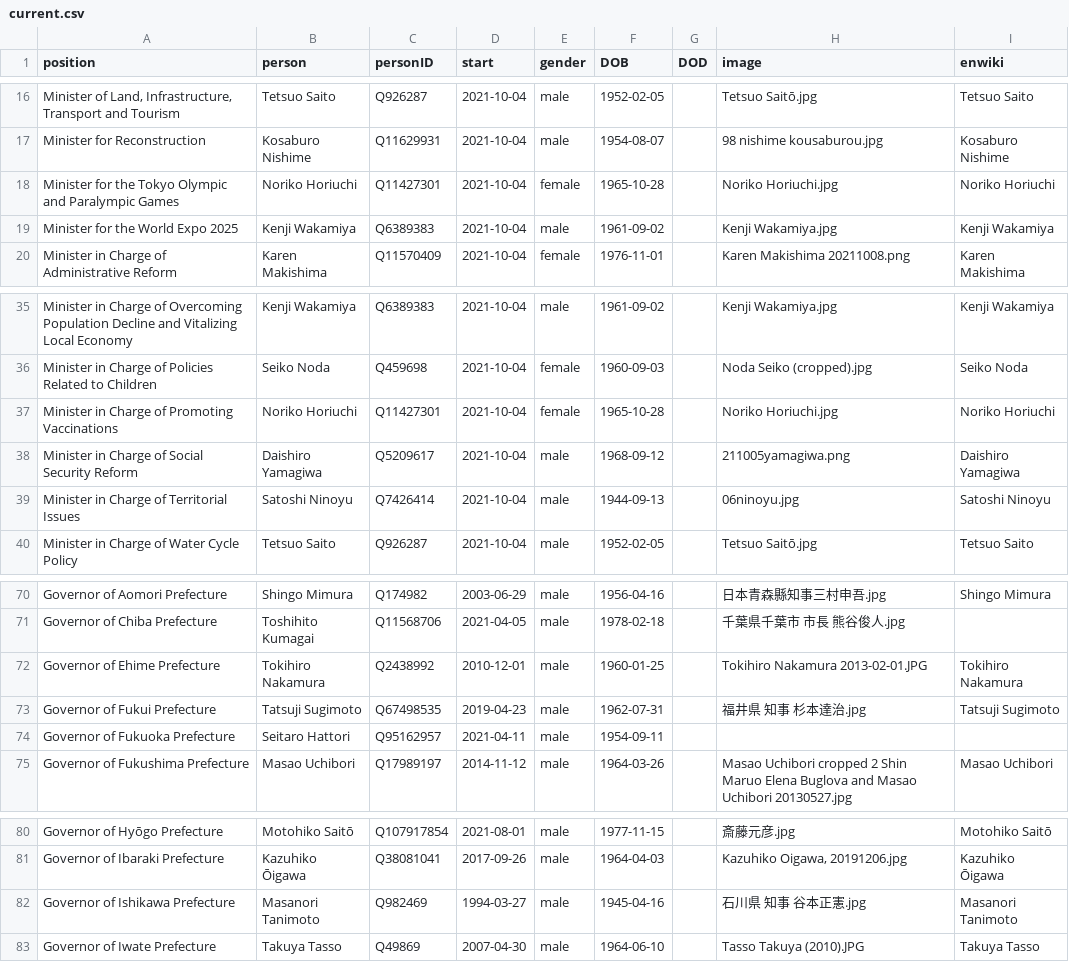
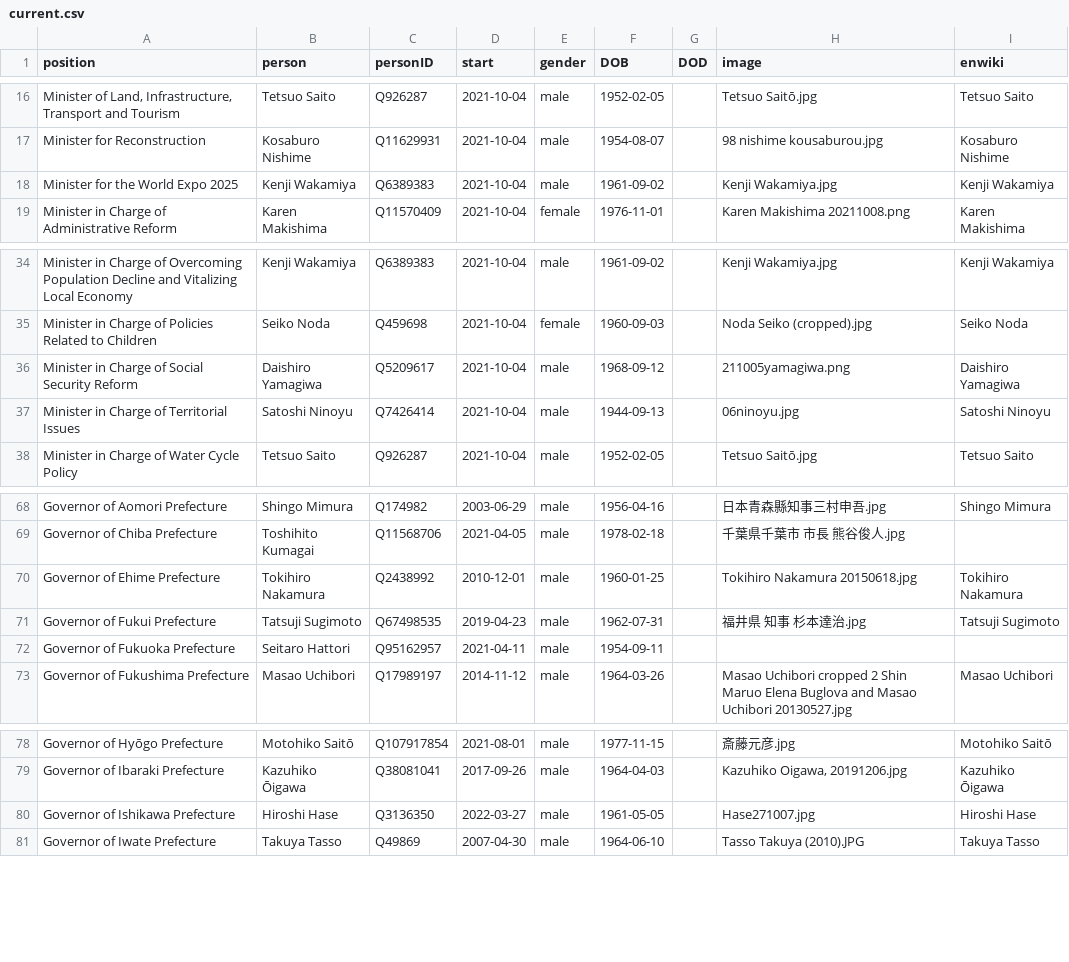
Before and after one commit to every-politician-scrapers/japan-ministers, a CSV file: html/current.csv, drawn as a sheet; only a part is shown, gaps mark what is left out; removed rows and columns are numbered as before the commit, all else as after; the diff names each change by its address in the sheet, - before the commit and + after, or states it on an @@ line.

```diff
--- a/html/current.csv
+++ b/html/current.csv
-row 18: Minister for the Tokyo Olympic and Paralympic Games | Noriko Horiuchi | Q11427301 | 2021-10-04 | female | 1965-10-28 |  | Noriko Horiuchi.jpg | Noriko Horiuchi
-row 37: Minister in Charge of Promoting Vaccinations | Noriko Horiuchi | Q11427301 | 2021-10-04 | female | 1965-10-28 |  | Noriko Horiuchi.jpg | Noriko Horiuchi
-H70 (image): Tokihiro Nakamura 2013-02-01.JPG
+H70 (image): Tokihiro Nakamura 20150618.jpg
-B80 (person): Masanori Tanimoto
+B80 (person): Hiroshi Hase
-C80 (personID): Q982469
+C80 (personID): Q3136350
-D80 (start): 1994-03-27
+D80 (start): 2022-03-27
-F80 (DOB): 1945-04-16
+F80 (DOB): 1961-05-05
-H80 (image): 石川県 知事 谷本正憲.jpg
+H80 (image): Hase271007.jpg
-I80 (enwiki): Masanori Tanimoto
+I80 (enwiki): Hiroshi Hase
```
Also changed, not shown: html/holders21.csv, html/legislators.csv, 2 other files.
